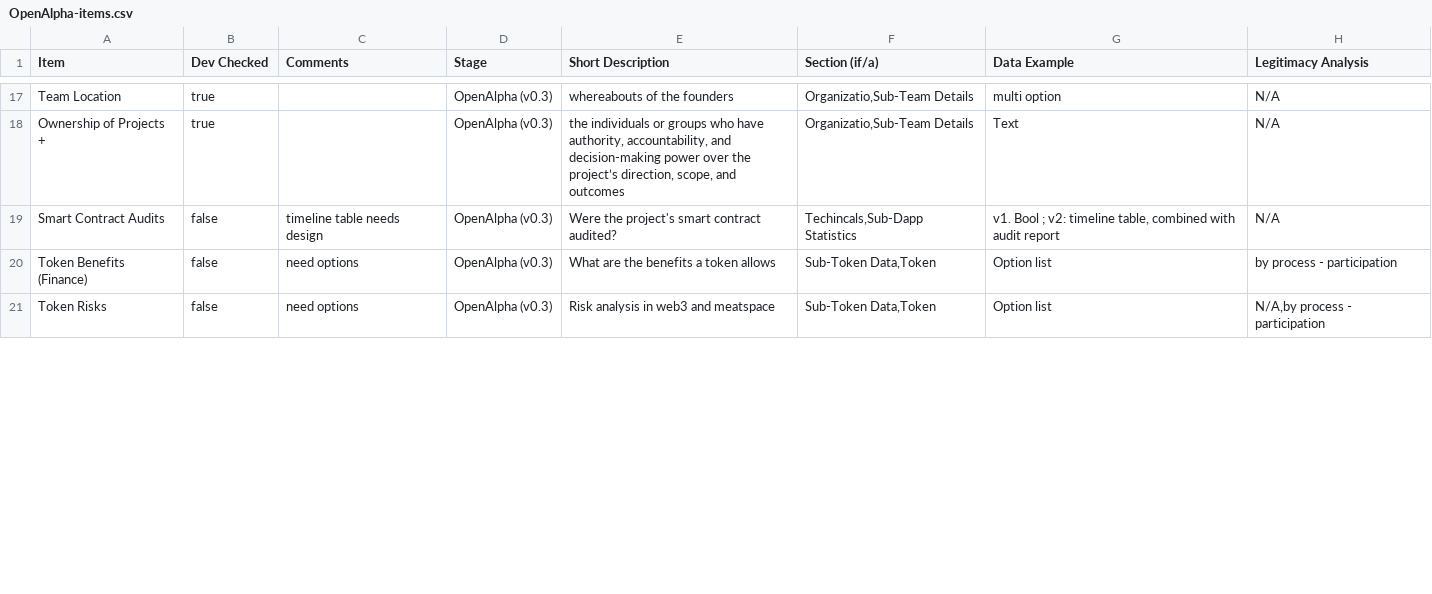
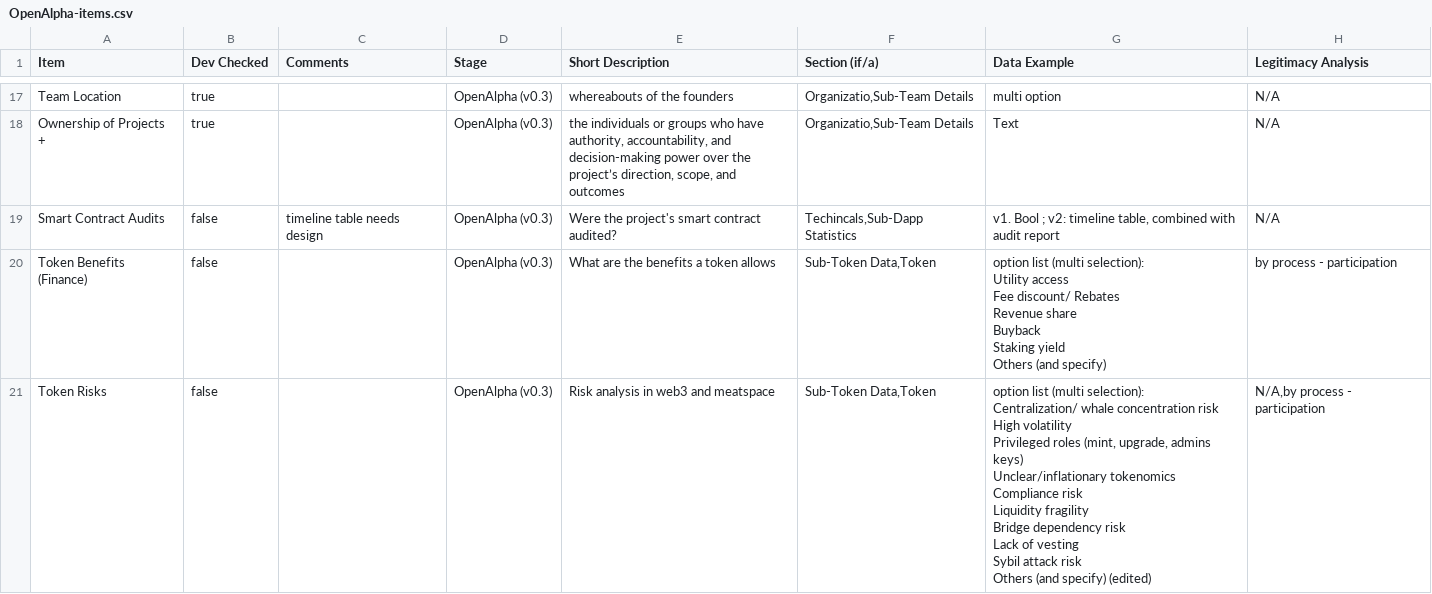
Before and after one commit to EthereumCommunityFund/ecf-pensieve-mvp, a CSV file: constants/OpenAlpha-items.csv, drawn as a sheet; only a part is shown, gaps mark what is left out; ↵ is a line break in a cell; the diff covers the shown part only; the diff names each change by its address in the sheet, - before the commit and + after, or states it on an @@ line.

```diff
--- a/constants/OpenAlpha-items.csv
+++ b/constants/OpenAlpha-items.csv
-C20:C21 (Comments): need options
+C20:C21 (Comments): (empty)
-G20 (Data Example): Option list
+G20 (Data Example): option list (multi selection): ↵ Utility access ↵ Fee discount/ Rebates ↵ Revenue share ↵ Buyback ↵ Staking yield ↵ Others (and specify)
-G21 (Data Example): Option list
+G21 (Data Example): option list (multi selection): ↵ Centralization/ whale concentration risk ↵ High volatility ↵ Privileged roles (mint, upgrade, admins keys) ↵ Unclear/inflationary tokenomics ↵ Compliance risk ↵ Liquidity fragility ↵ Bridge dependency risk ↵ Lack of vesting ↵ Sybil attack risk ↵ Others (and specify) (edited)
```
Also changed, not shown: 1 added row and 6 edited cells elsewhere in this file, 1 other file.
